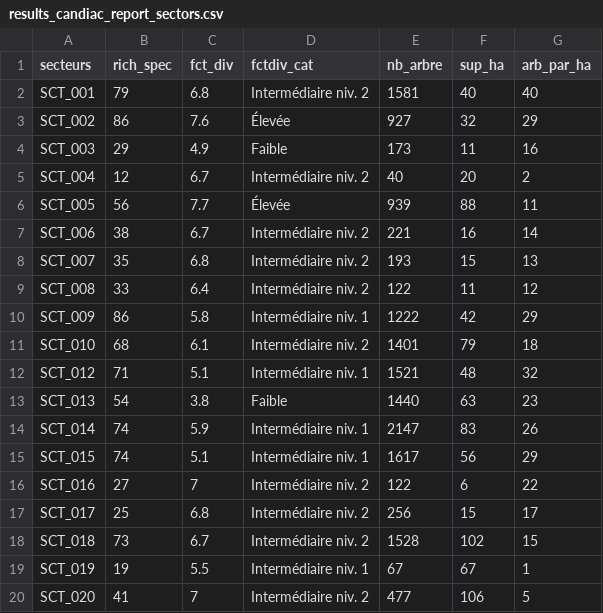
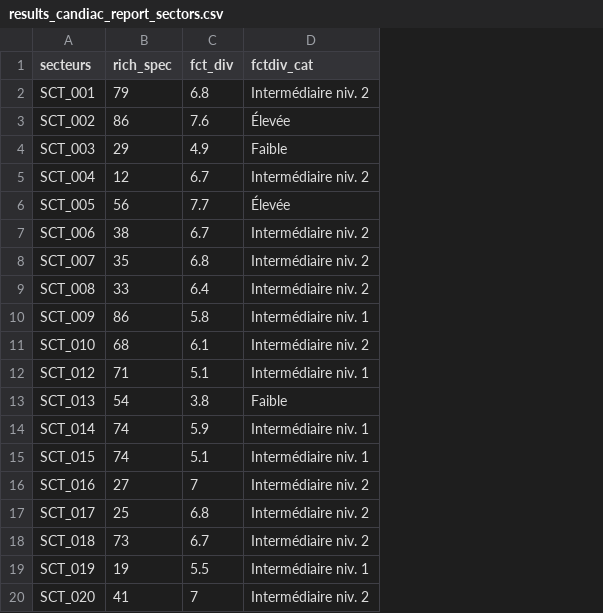
Before and after one commit to Habitat-Data/2019_HAB_UrbFrExp_001, a CSV file: 1.Input/results_candiac_report_sectors.csv, drawn as a sheet; the diff names each change by its address in the sheet, - before the commit and + after, or states it on an @@ line.

Commit message:
fix candiac data problems

```diff
--- a/1.Input/results_candiac_report_sectors.csv
+++ b/1.Input/results_candiac_report_sectors.csv
-column E (nb_arbre), rows 2-20: 1581 | 927 | 173 | 40 | 939 | 221 | 193 | 122 | 1222 | 1401 | 1521 | 1440 | 2147 | 1617 | 122 | 256 | 1528 | 67 | 477
-column F (sup_ha), rows 2-20: 40 | 32 | 11 | 20 | 88 | 16 | 15 | 11 | 42 | 79 | 48 | 63 | 83 | 56 | 6 | 15 | 102 | 67 | 106
-column G (arb_par_ha), rows 2-20: 40 | 29 | 16 | 2 | 11 | 14 | 13 | 12 | 29 | 18 | 32 | 23 | 26 | 29 | 22 | 17 | 15 | 1 | 5
```
Also changed, not shown: 6 other files.
